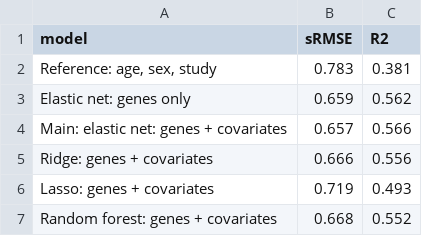
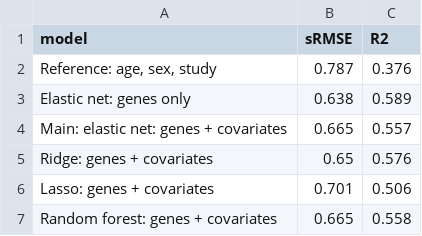
Before and after one commit to ke-ortlund/omics_m2phds, a CSV file: output/tables/prediction_model_metrics.csv, drawn as a sheet.

```diff
--- a/output/tables/prediction_model_metrics.csv
+++ b/output/tables/prediction_model_metrics.csv
@@ -1,7 +1,7 @@
 "model","sRMSE","R2"
-"Reference: age, sex, study",0.783,0.381
-"Elastic net: genes only",0.659,0.562
-"Main: elastic net: genes + covariates",0.657,0.566
-"Ridge: genes + covariates",0.666,0.556
-"Lasso: genes + covariates",0.719,0.493
-"Random forest: genes + covariates",0.668,0.552
+"Reference: age, sex, study",0.787,0.376
+"Elastic net: genes only",0.638,0.589
+"Main: elastic net: genes + covariates",0.665,0.557
+"Ridge: genes + covariates",0.65,0.576
+"Lasso: genes + covariates",0.701,0.506
+"Random forest: genes + covariates",0.665,0.558
```
Also changed, not shown: output/tables/prediction_best_hyperparameters.csv, 8 other files.
